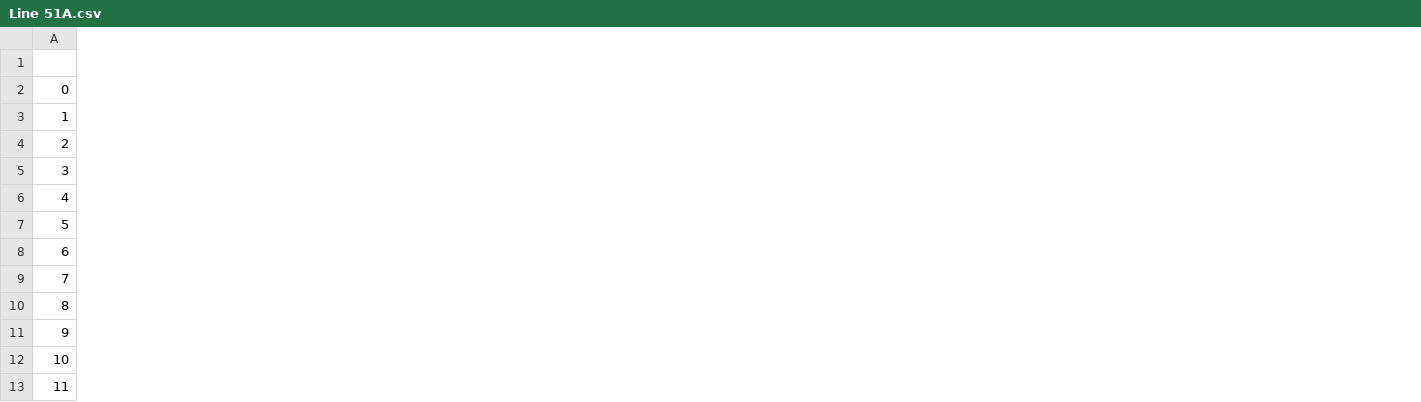
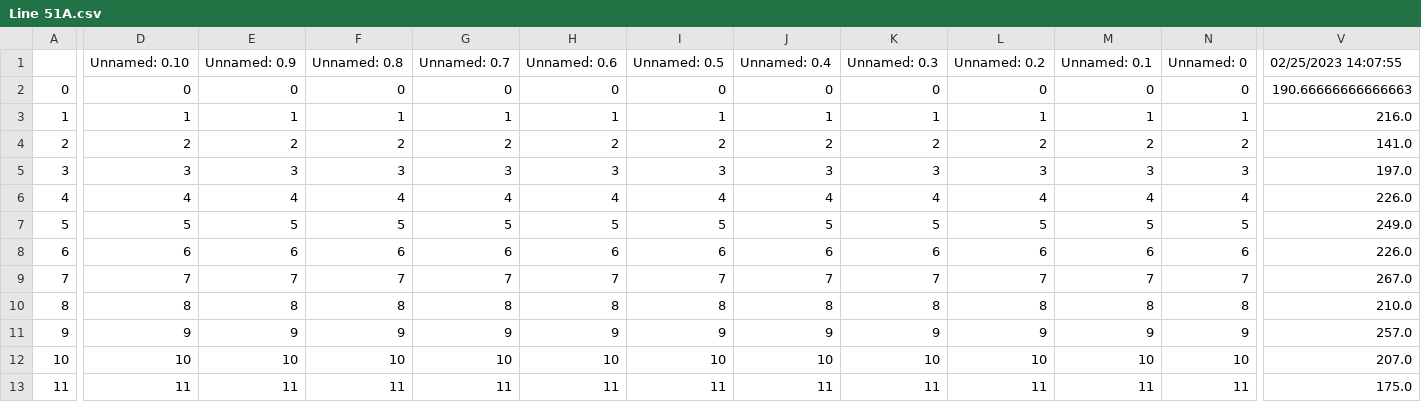
Before and after one commit to pkkapshikar/real-time-info, a CSV file: group_assignments/week5/real-time-delays/Line 51A.csv, drawn as a sheet; only a part is shown, gaps mark what is left out; the diff covers the shown part only; the diff names each change by its address in the sheet, - before the commit and + after, or states it on an @@ line.

```diff
--- a/group_assignments/week5/real-time-delays/Line 51A.csv
+++ b/group_assignments/week5/real-time-delays/Line 51A.csv
+column D, rows 1-13: Unnamed: 0.10 | 0 | 1 | 2 | 3 | 4 | 5 | 6 | 7 | 8 | 9 | 10 | 11
+column E, rows 1-13: Unnamed: 0.9 | 0 | 1 | 2 | 3 | 4 | 5 | 6 | 7 | 8 | 9 | 10 | 11
+column F, rows 1-13: Unnamed: 0.8 | 0 | 1 | 2 | 3 | 4 | 5 | 6 | 7 | 8 | 9 | 10 | 11
+column G, rows 1-13: Unnamed: 0.7 | 0 | 1 | 2 | 3 | 4 | 5 | 6 | 7 | 8 | 9 | 10 | 11
+column H, rows 1-13: Unnamed: 0.6 | 0 | 1 | 2 | 3 | 4 | 5 | 6 | 7 | 8 | 9 | 10 | 11
+column I, rows 1-13: Unnamed: 0.5 | 0 | 1 | 2 | 3 | 4 | 5 | 6 | 7 | 8 | 9 | 10 | 11
+column J, rows 1-13: Unnamed: 0.4 | 0 | 1 | 2 | 3 | 4 | 5 | 6 | 7 | 8 | 9 | 10 | 11
+column K, rows 1-13: Unnamed: 0.3 | 0 | 1 | 2 | 3 | 4 | 5 | 6 | 7 | 8 | 9 | 10 | 11
+column L, rows 1-13: Unnamed: 0.2 | 0 | 1 | 2 | 3 | 4 | 5 | 6 | 7 | 8 | 9 | 10 | 11
+column M, rows 1-13: Unnamed: 0.1 | 0 | 1 | 2 | 3 | 4 | 5 | 6 | 7 | 8 | 9 | 10 | 11
+column N, rows 1-13: Unnamed: 0 | 0 | 1 | 2 | 3 | 4 | 5 | 6 | 7 | 8 | 9 | 10 | 11
+column V, rows 1-13: 02/25/2023 14:07:55 | 190.66666666666663 | 216.0 | 141.0 | 197.0 | 226.0 | 249.0 | 226.0 | 267.0 | 210.0 | 257.0 | 207.0 | 175.0
```
Also changed, not shown: 10 added columns and 2 edited cells elsewhere in this file, group_assignments/week5/real-time-delays/Line 19.csv, group_assignments/week5/real-time-delays/Line 20.csv, 5 other files.
